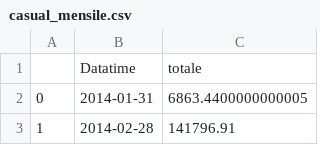
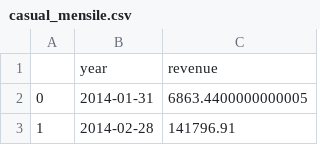
Before and after one commit to Alessandro-Fasani/DsLab, a CSV file: casual_mensile.csv, drawn as a sheet; only a part is shown; removed rows and columns are numbered as before the commit, all else as after; the diff names each change by its address in the sheet, - before the commit and + after, or states it on an @@ line.

Commit message:
Update casual_mensile.csv

```diff
--- a/casual_mensile.csv
+++ b/casual_mensile.csv
-row 1:  | Datatime | totale
+row 1:  | year | revenue
```
